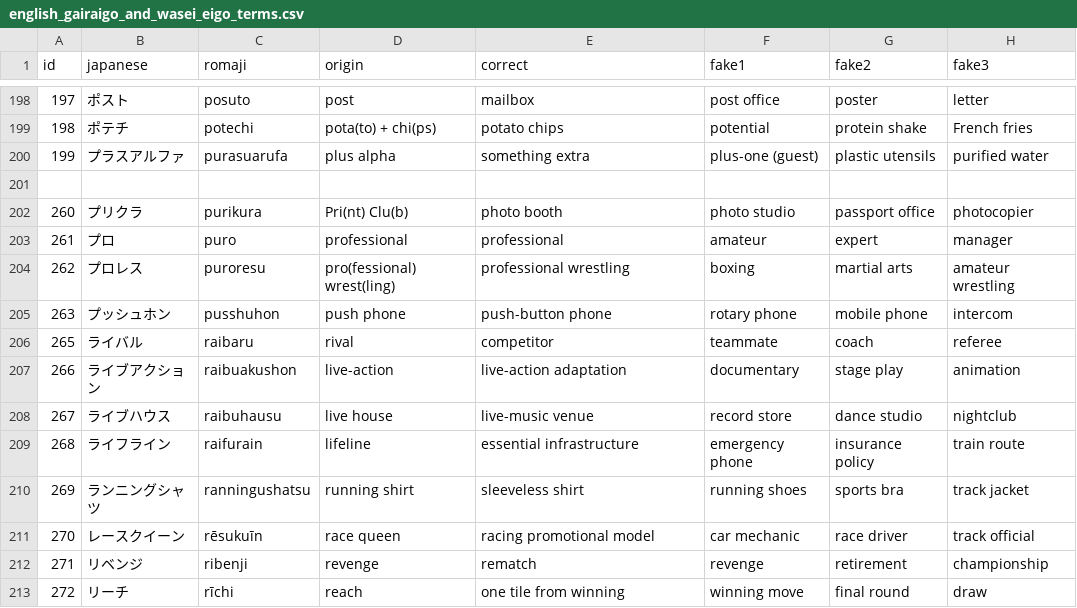
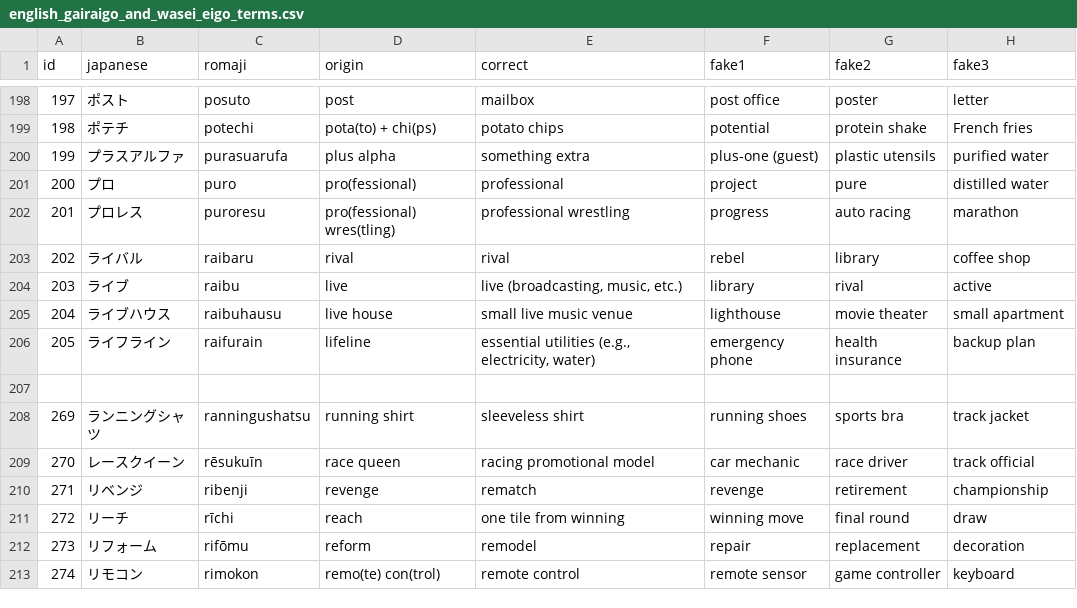
Before and after one commit to franzutermohlen/gairaigo_guess, a CSV file: public/english_gairaigo_and_wasei_eigo_terms.csv, drawn as a sheet; only a part is shown, gaps mark what is left out; the shorter side is filled out with more unchanged rows; removed rows and columns are numbered as before the commit, all else as after; the diff names each change by its address in the sheet, - before the commit and + after, or states it on an @@ line.

Commit message:
Continued cleaning data

```diff
--- a/public/english_gairaigo_and_wasei_eigo_terms.csv
+++ b/public/english_gairaigo_and_wasei_eigo_terms.csv
+row 201: 200 | プロ | puro | pro(fessional) | professional | project | pure | distilled water
+row 202: 201 | プロレス | puroresu | pro(fessional) wres(tling) | professional wrestling | progress | auto racing | marathon
+row 203: 202 | ライバル | raibaru | rival | rival | rebel | library | coffee shop
+row 204: 203 | ライブ | raibu | live | live (broadcasting, music, etc.) | library | rival | active
+row 205: 204 | ライブハウス | raibuhausu | live house | small live music venue | lighthouse | movie theater | small apartment
+row 206: 205 | ライフライン | raifurain | lifeline | essential utilities (e.g., electricity, water) | emergency phone | health insurance | backup plan
-row 202: 260 | プリクラ | purikura | Pri(nt) Clu(b) | photo booth | photo studio | passport office | photocopier
-row 203: 261 | プロ | puro | professional | professional | amateur | expert | manager
-row 204: 262 | プロレス | puroresu | pro(fessional) wrest(ling) | professional wrestling | boxing | martial arts | amateur wrestling
-row 205: 263 | プッシュホン | pusshuhon | push phone | push-button phone | rotary phone | mobile phone | intercom
-row 206: 265 | ライバル | raibaru | rival | competitor | teammate | coach | referee
-row 207: 266 | ライブアクション | raibuakushon | live-action | live-action adaptation | documentary | stage play | animation
-row 208: 267 | ライブハウス | raibuhausu | live house | live-music venue | record store | dance studio | nightclub
-row 209: 268 | ライフライン | raifurain | lifeline | essential infrastructure | emergency phone | insurance policy | train route
```
